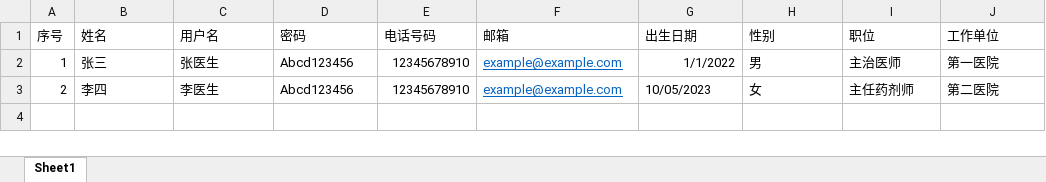
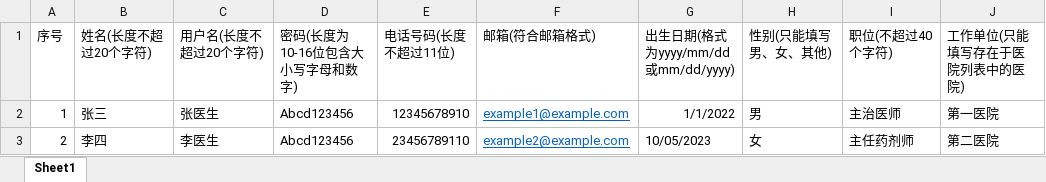
Before and after one commit to hotgank/Doctorweb, an Excel workbook: public/importDoctors.xlsx, sheet Sheet1, drawn as a sheet; values as stored, in another font and other column widths than the file's, no borders; the diff names each change by its address in the sheet, - before the commit and + after, or states it on an @@ line.

Commit message:
重新设置导入医生的模板

```diff
--- a/public/importDoctors.xlsx (sheet Sheet1)
+++ b/public/importDoctors.xlsx (sheet Sheet1)
-B1: 姓名
+B1: 姓名(长度不超过20个字符)
-C1: 用户名
+C1: 用户名(长度不超过20个字符)
-D1: 密码
+D1: 密码(长度为10-16位包含大小写字母和数字)
-E1: 电话号码
+E1: 电话号码(长度不超过11位)
-F1: 邮箱
+F1: 邮箱(符合邮箱格式)
-G1: 出生日期
+G1: 出生日期(格式为yyyy/mm/dd或mm/dd/yyyy)
-H1: 性别
+H1: 性别(只能填写男、女、其他)
-I1: 职位
+I1: 职位(不超过40个字符)
-J1: 工作单位
+J1: 工作单位(只能填写存在于医院列表中的医院)
-F2 (邮箱(符合邮箱格式)): example@example.com
+F2 (邮箱(符合邮箱格式)): example1@example.com
-E3 (电话号码(长度不超过11位)): 12345678910
+E3 (电话号码(长度不超过11位)): 23456789110
-F3 (邮箱(符合邮箱格式)): example@example.com
+F3 (邮箱(符合邮箱格式)): example2@example.com
```
